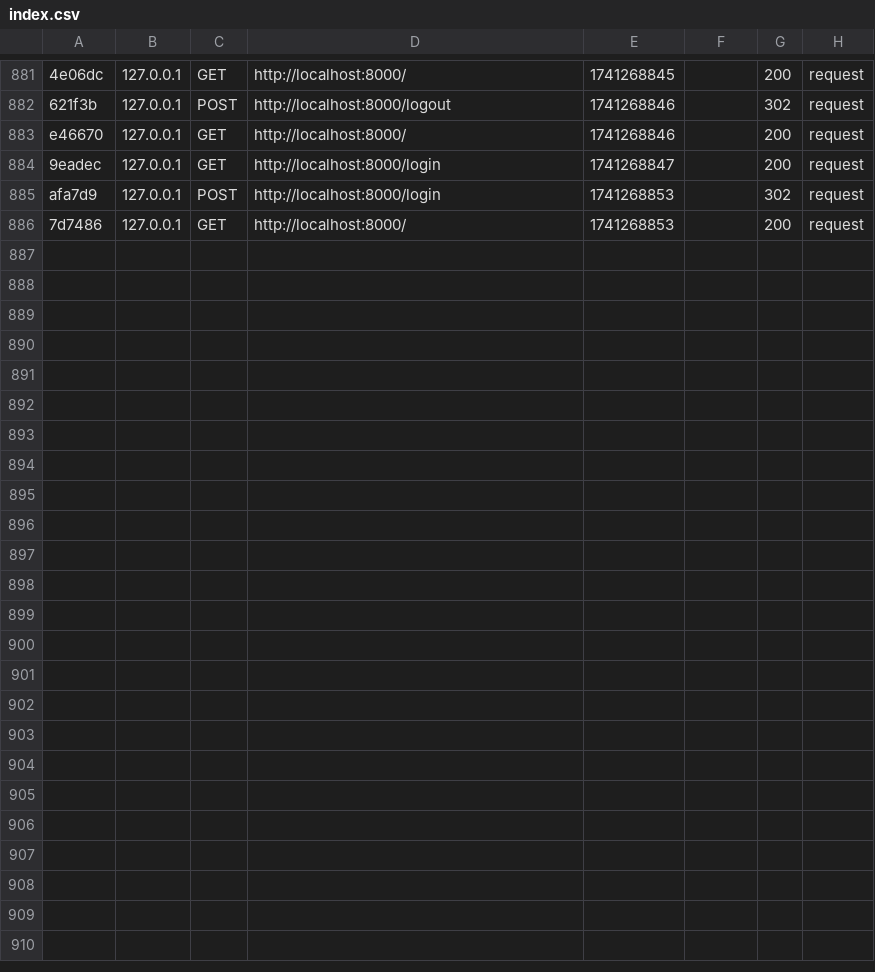
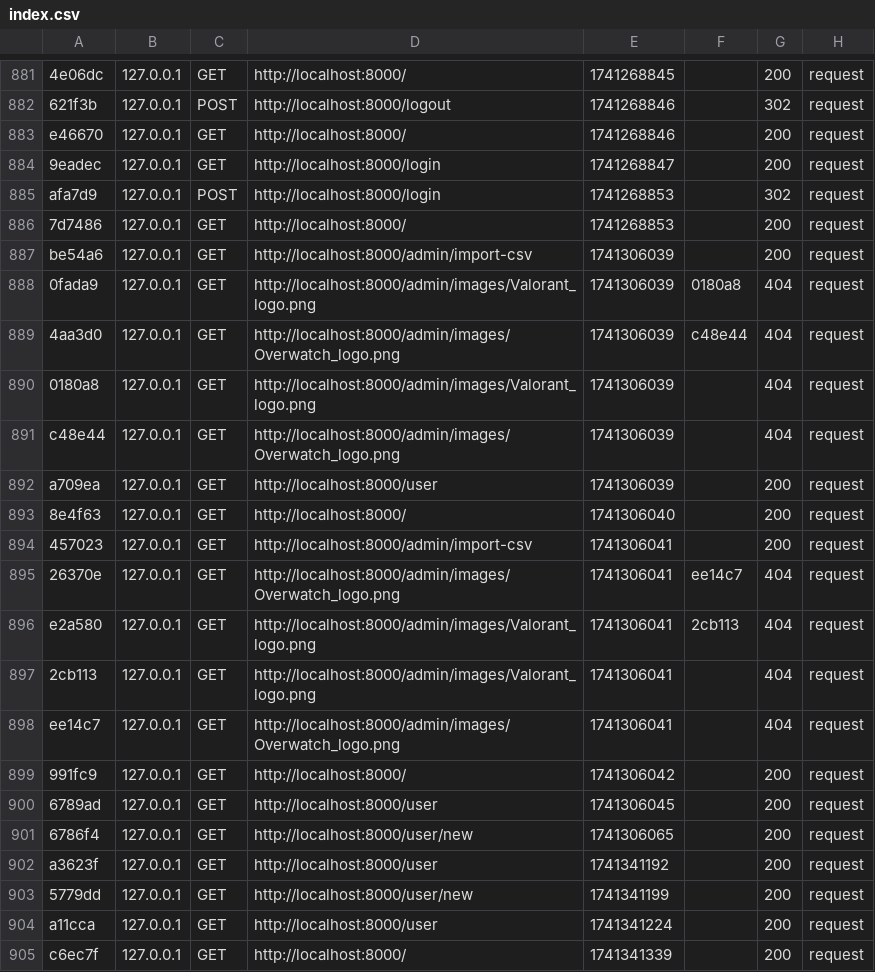
Before and after one commit to SkG-95/Cisad, a CSV file: var/cache/dev/profiler/index.csv, drawn as a sheet; only a part is shown, gaps mark what is left out; the diff names each change by its address in the sheet, - before the commit and + after, or states it on an @@ line.

```diff
--- a/var/cache/dev/profiler/index.csv
+++ b/var/cache/dev/profiler/index.csv
+row 887: be54a6 | 127.0.0.1 | GET | http://localhost:8000/admin/import-csv | 1741306039 |  | 200 | request
+row 888: 0fada9 | 127.0.0.1 | GET | http://localhost:8000/admin/images/Valorant_logo.png | 1741306039 | 0180a8 | 404 | request
+row 889: 4aa3d0 | 127.0.0.1 | GET | http://localhost:8000/admin/images/Overwatch_logo.png | 1741306039 | c48e44 | 404 | request
+row 890: 0180a8 | 127.0.0.1 | GET | http://localhost:8000/admin/images/Valorant_logo.png | 1741306039 |  | 404 | request
+row 891: c48e44 | 127.0.0.1 | GET | http://localhost:8000/admin/images/Overwatch_logo.png | 1741306039 |  | 404 | request
+row 892: a709ea | 127.0.0.1 | GET | http://localhost:8000/user | 1741306039 |  | 200 | request
+row 893: 8e4f63 | 127.0.0.1 | GET | http://localhost:8000/ | 1741306040 |  | 200 | request
+row 894: 457023 | 127.0.0.1 | GET | http://localhost:8000/admin/import-csv | 1741306041 |  | 200 | request
+row 895: 26370e | 127.0.0.1 | GET | http://localhost:8000/admin/images/Overwatch_logo.png | 1741306041 | ee14c7 | 404 | request
+row 896: e2a580 | 127.0.0.1 | GET | http://localhost:8000/admin/images/Valorant_logo.png | 1741306041 | 2cb113 | 404 | request
+row 897: 2cb113 | 127.0.0.1 | GET | http://localhost:8000/admin/images/Valorant_logo.png | 1741306041 |  | 404 | request
+row 898: ee14c7 | 127.0.0.1 | GET | http://localhost:8000/admin/images/Overwatch_logo.png | 1741306041 |  | 404 | request
+row 899: 991fc9 | 127.0.0.1 | GET | http://localhost:8000/ | 1741306042 |  | 200 | request
+row 900: 6789ad | 127.0.0.1 | GET | http://localhost:8000/user | 1741306045 |  | 200 | request
+row 901: 6786f4 | 127.0.0.1 | GET | http://localhost:8000/user/new | 1741306065 |  | 200 | request
+row 902: a3623f | 127.0.0.1 | GET | http://localhost:8000/user | 1741341192 |  | 200 | request
+row 903: 5779dd | 127.0.0.1 | GET | http://localhost:8000/user/new | 1741341199 |  | 200 | request
+row 904: a11cca | 127.0.0.1 | GET | http://localhost:8000/user | 1741341224 |  | 200 | request
+row 905: c6ec7f | 127.0.0.1 | GET | http://localhost:8000/ | 1741341339 |  | 200 | request
```
Also changed, not shown: 2 other files.
